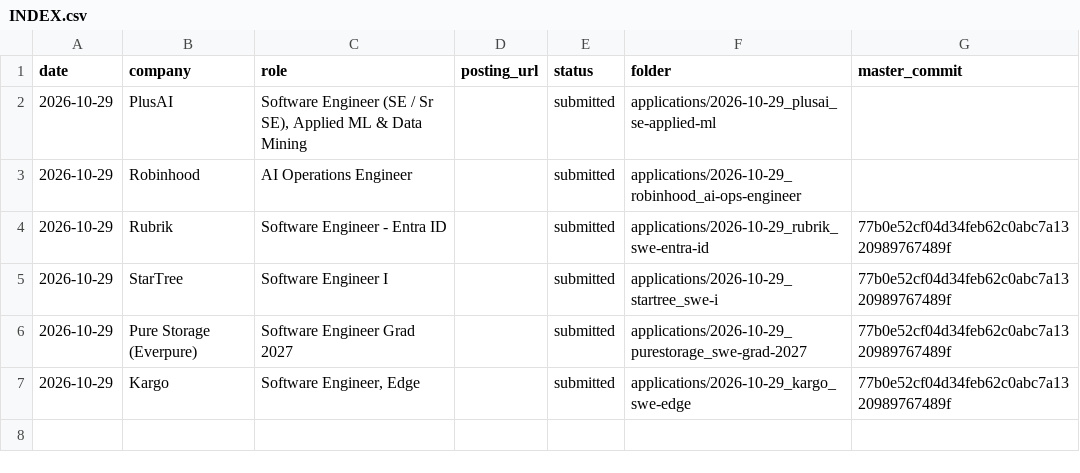
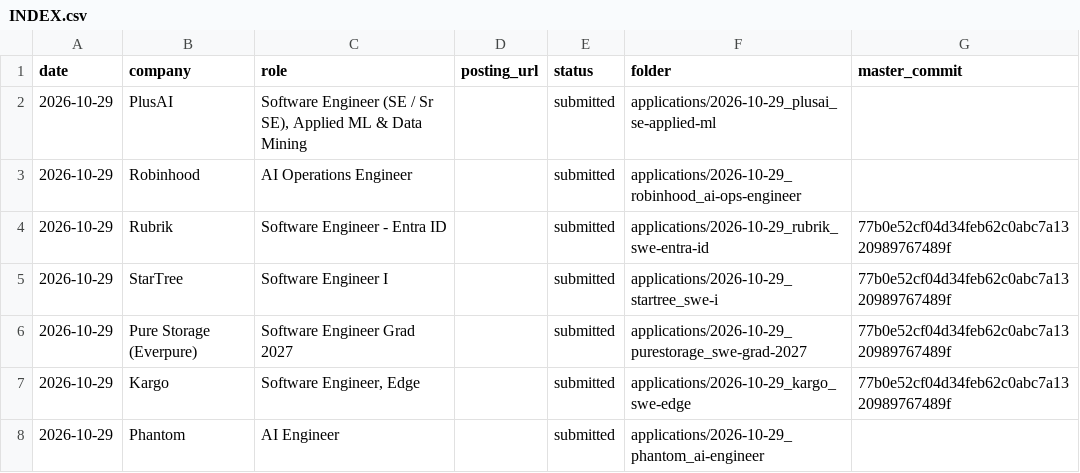
Before and after one commit to josephl894/resume, a CSV file: applications/INDEX.csv, drawn as a sheet.

```diff
--- a/applications/INDEX.csv
+++ b/applications/INDEX.csv
@@ -7 +7,2 @@ date,company,role,posting_url,status,folder,master_commit
 2026-10-29,Kargo,"Software Engineer, Edge",,submitted,applications/2026-10-29_kargo_swe-edge,77b0e52cf04d34feb62c0abc7a1320989767489f
+2026-10-29,Phantom,AI Engineer,,submitted,applications/2026-10-29_phantom_ai-engineer,
```
Also changed, not shown: 3 other files.
